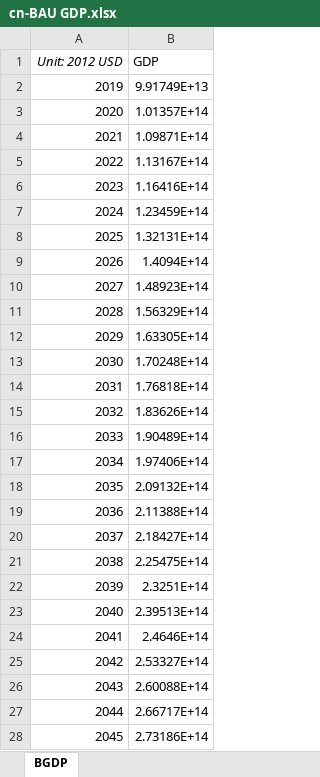
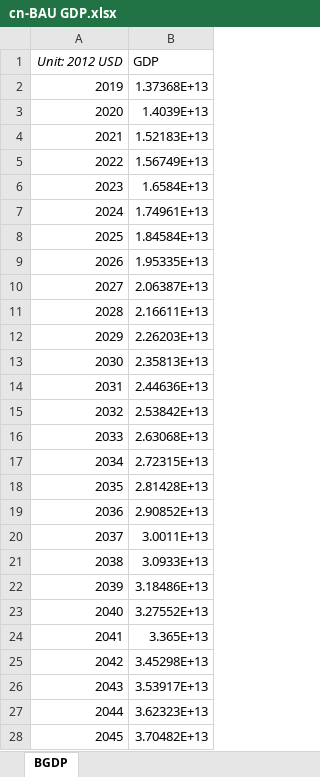
Before and after one commit to Smart-Trans/eps-china2019-smart-trans, an Excel workbook: InputData/io-model/BGDP/cn-BAU GDP.xlsx, sheet BGDP, drawn as a sheet; only a part is shown; values as stored, in another font and other column widths than the file's, no borders; the diff covers the shown part only; the diff names each change by its address in the sheet, - before the commit and + after, or states it on an @@ line.

```diff
--- a/InputData/io-model/BGDP/cn-BAU GDP.xlsx (sheet BGDP)
+++ b/InputData/io-model/BGDP/cn-BAU GDP.xlsx (sheet BGDP)
-B2 (GDP): 9.91749E+13
+B2 (GDP): 1.37368E+13
-B3 (GDP): 1.01357E+14
+B3 (GDP): 1.4039E+13
-B4 (GDP): 1.09871E+14
+B4 (GDP): 1.52183E+13
-B5 (GDP): 1.13167E+14
+B5 (GDP): 1.56749E+13
-B6 (GDP): 1.16416E+14
+B6 (GDP): 1.6584E+13
-B7 (GDP): 1.23459E+14
+B7 (GDP): 1.74961E+13
-B8 (GDP): 1.32131E+14
+B8 (GDP): 1.84584E+13
-B9 (GDP): 1.4094E+14
+B9 (GDP): 1.95335E+13
-B10 (GDP): 1.48923E+14
+B10 (GDP): 2.06387E+13
-B11 (GDP): 1.56329E+14
+B11 (GDP): 2.16611E+13
-B12 (GDP): 1.63305E+14
+B12 (GDP): 2.26203E+13
-B13 (GDP): 1.70248E+14
+B13 (GDP): 2.35813E+13
-B14 (GDP): 1.76818E+14
+B14 (GDP): 2.44636E+13
-B15 (GDP): 1.83626E+14
+B15 (GDP): 2.53842E+13
-B16 (GDP): 1.90489E+14
+B16 (GDP): 2.63068E+13
-B17 (GDP): 1.97406E+14
+B17 (GDP): 2.72315E+13
-B18 (GDP): 2.09132E+14
+B18 (GDP): 2.81428E+13
-B19 (GDP): 2.11388E+14
+B19 (GDP): 2.90852E+13
-B20 (GDP): 2.18427E+14
+B20 (GDP): 3.0011E+13
-B21 (GDP): 2.25475E+14
+B21 (GDP): 3.0933E+13
-B22 (GDP): 2.3251E+14
+B22 (GDP): 3.18486E+13
-B23 (GDP): 2.39513E+14
+B23 (GDP): 3.27552E+13
-B24 (GDP): 2.4646E+14
+B24 (GDP): 3.365E+13
-B25 (GDP): 2.53327E+14
+B25 (GDP): 3.45298E+13
-B26 (GDP): 2.60088E+14
+B26 (GDP): 3.53917E+13
-B27 (GDP): 2.66717E+14
+B27 (GDP): 3.62323E+13
-B28 (GDP): 2.73186E+14
+B28 (GDP): 3.70482E+13
```
Also changed, not shown: 15 edited cells elsewhere in this sheet, sheet Value Added(2001-2060, 2012USD), other sheet tabs, charts or pictures, InputData/io-model/BPCiObIC/cn-BAU Perc Cng in Output by ISIC Code.xlsx, InputData/io-model/BPEaCP/cn-BAU Pop Employment and Compensation Projections.xlsx, 5 other files.
